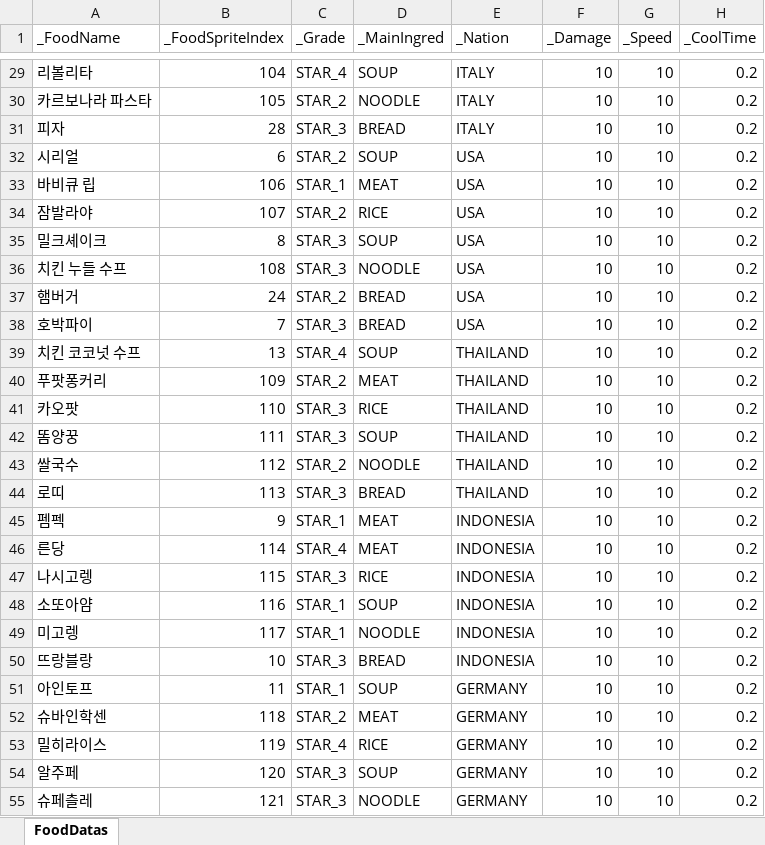
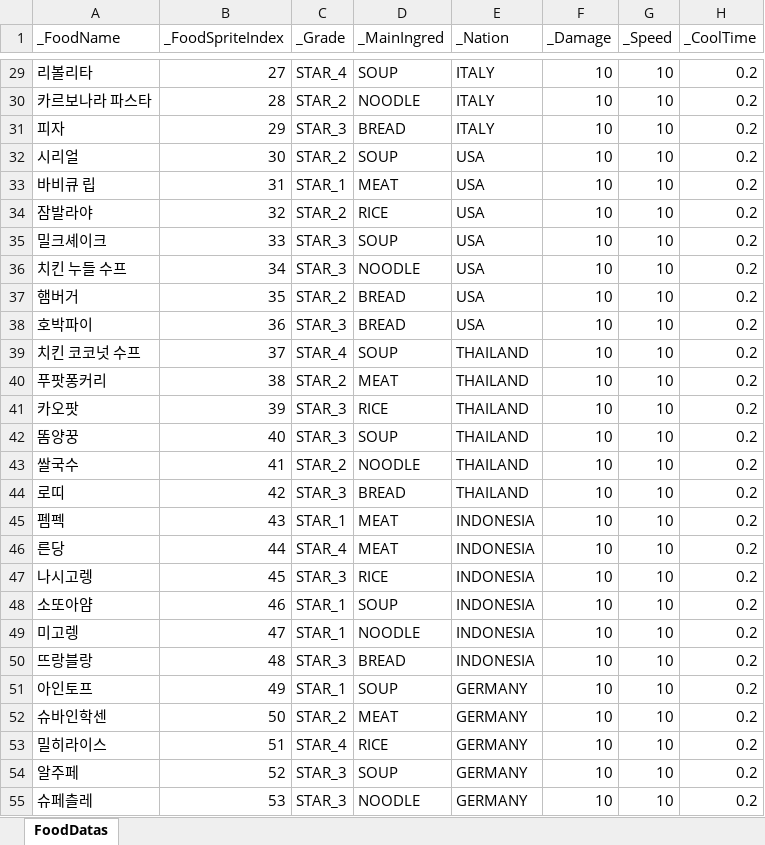
Before and after one commit to JungBin1225/ServeWay, an Excel workbook: ServeWay_Project/Assets/07.Data/FoodDataSet.xlsx, sheet FoodDatas, drawn as a sheet; only a part is shown, gaps mark what is left out; values as stored, in another font and other column widths than the file's, no borders; the diff covers the shown part only; the diff names each change by its address in the sheet, - before the commit and + after, or states it on an @@ line.

```diff
--- a/ServeWay_Project/Assets/07.Data/FoodDataSet.xlsx (sheet FoodDatas)
+++ b/ServeWay_Project/Assets/07.Data/FoodDataSet.xlsx (sheet FoodDatas)
-B29 (_FoodSpriteIndex): 104
+B29 (_FoodSpriteIndex): 27
-B30 (_FoodSpriteIndex): 105
+B30 (_FoodSpriteIndex): 28
-B31 (_FoodSpriteIndex): 28
+B31 (_FoodSpriteIndex): 29
-B32 (_FoodSpriteIndex): 6
+B32 (_FoodSpriteIndex): 30
-B33 (_FoodSpriteIndex): 106
+B33 (_FoodSpriteIndex): 31
-B34 (_FoodSpriteIndex): 107
+B34 (_FoodSpriteIndex): 32
-B35 (_FoodSpriteIndex): 8
+B35 (_FoodSpriteIndex): 33
-B36 (_FoodSpriteIndex): 108
+B36 (_FoodSpriteIndex): 34
-B37 (_FoodSpriteIndex): 24
+B37 (_FoodSpriteIndex): 35
-B38 (_FoodSpriteIndex): 7
+B38 (_FoodSpriteIndex): 36
-B39 (_FoodSpriteIndex): 13
+B39 (_FoodSpriteIndex): 37
-B40 (_FoodSpriteIndex): 109
+B40 (_FoodSpriteIndex): 38
-B41 (_FoodSpriteIndex): 110
+B41 (_FoodSpriteIndex): 39
-B42 (_FoodSpriteIndex): 111
+B42 (_FoodSpriteIndex): 40
-B43 (_FoodSpriteIndex): 112
+B43 (_FoodSpriteIndex): 41
-B44 (_FoodSpriteIndex): 113
+B44 (_FoodSpriteIndex): 42
-B45 (_FoodSpriteIndex): 9
+B45 (_FoodSpriteIndex): 43
-B46 (_FoodSpriteIndex): 114
+B46 (_FoodSpriteIndex): 44
-B47 (_FoodSpriteIndex): 115
+B47 (_FoodSpriteIndex): 45
-B48 (_FoodSpriteIndex): 116
+B48 (_FoodSpriteIndex): 46
-B49 (_FoodSpriteIndex): 117
+B49 (_FoodSpriteIndex): 47
-B50 (_FoodSpriteIndex): 10
+B50 (_FoodSpriteIndex): 48
-B51 (_FoodSpriteIndex): 11
+B51 (_FoodSpriteIndex): 49
-B52 (_FoodSpriteIndex): 118
+B52 (_FoodSpriteIndex): 50
-B53 (_FoodSpriteIndex): 119
+B53 (_FoodSpriteIndex): 51
-B54 (_FoodSpriteIndex): 120
+B54 (_FoodSpriteIndex): 52
-B55 (_FoodSpriteIndex): 121
+B55 (_FoodSpriteIndex): 53
```
Also changed, not shown: 37 edited cells elsewhere in this sheet, 5 other files.
